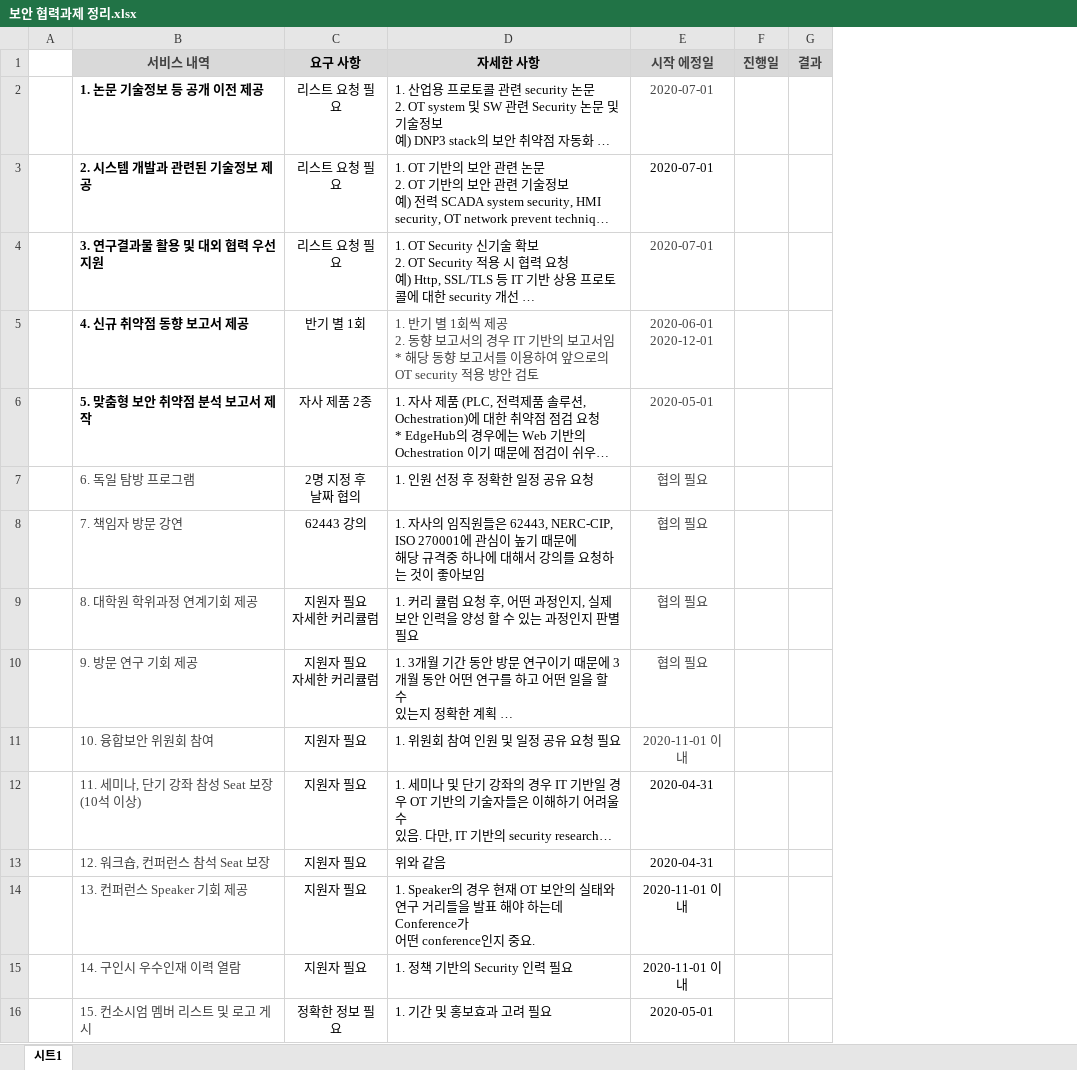
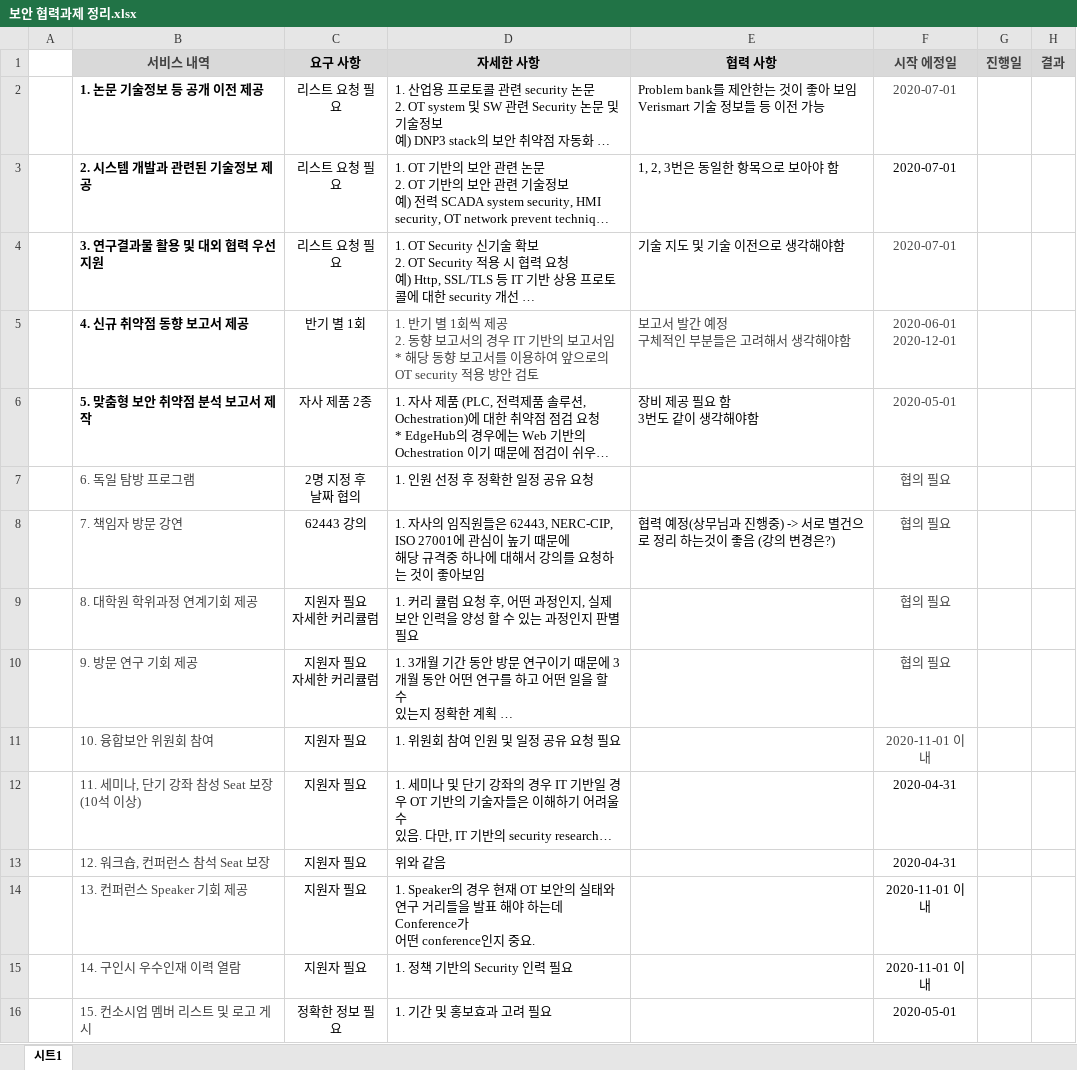
Before and after one commit to Dongsoon-Shin/EdgeHub_fuzzer, an Excel workbook: 보안 협력과제 정리.xlsx, sheet 시트1, drawn as a sheet; long unchanged cells end in …; values as stored, in another font and other column widths than the file's, no borders; ↵ is a line break in a cell; the diff names each change by its address in the sheet, - before the commit and + after, or states it on an @@ line.

Commit message:
update

```diff
--- a/보안 협력과제 정리.xlsx (sheet 시트1)
+++ b/보안 협력과제 정리.xlsx (sheet 시트1)
+column E (협력 사항), rows 2-8: Problem bank를 제안한는 것이 좋아 보임 ↵ Verismart 기술 정보들 등 이전 가능 | 1, 2, 3번은 동일한 항목으로 보아야 함 | 기술 지도 및 기술 이전으로 생각해야함 | 보고서 발간 예정 ↵ 구체적인 부분들은 고려해서 생각해야함 | 장비 제공 필요 함 ↵ 3번도 같이 생각해야함 |  | 협력 예정(상무님과 진행중) -> 서로 별건으로 정리 하는것이 좋음 (강의 변경은?)
-D8 (자세한 사항): …62443, NERC-CIP, ISO 270001에 관심…
+D8 (자세한 사항): …62443, NERC-CIP, ISO 27001에 관심…
```
